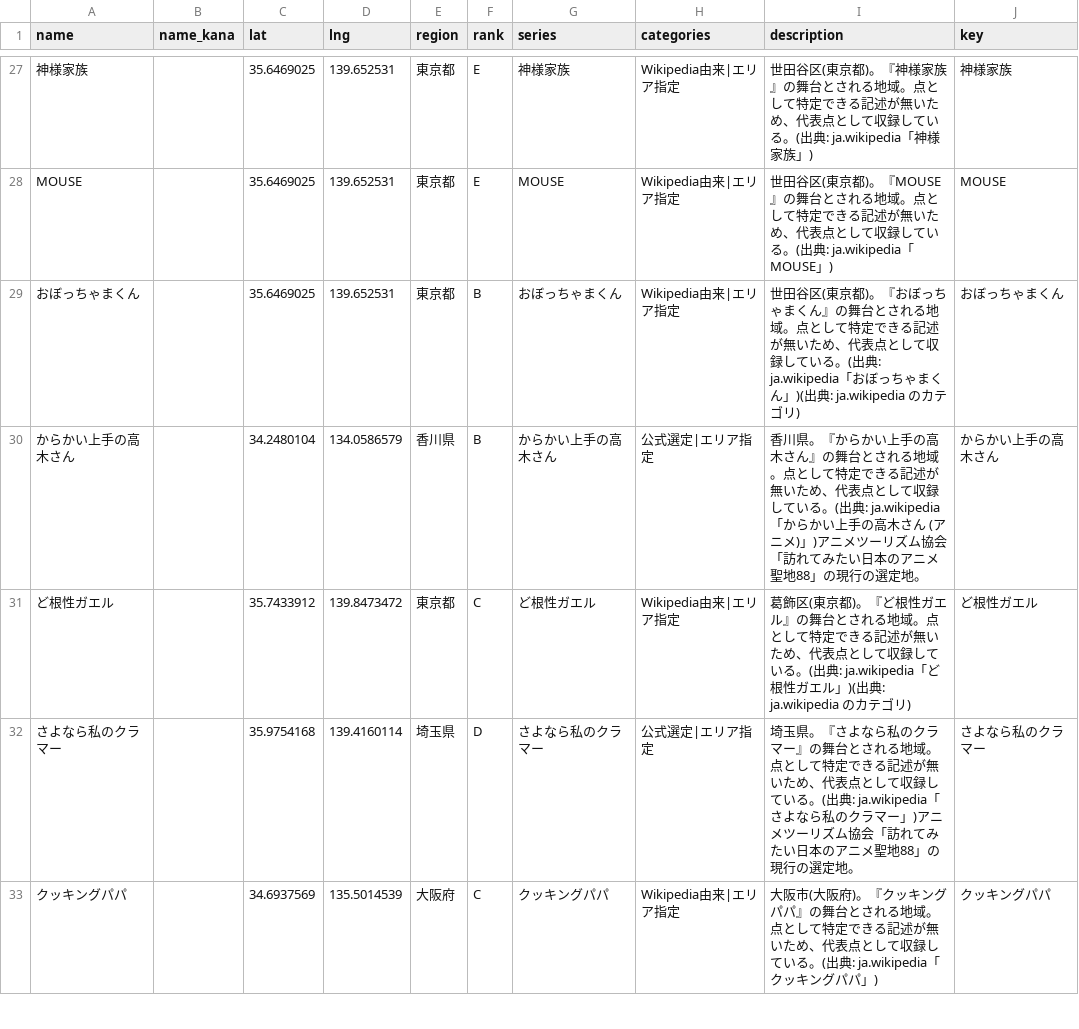
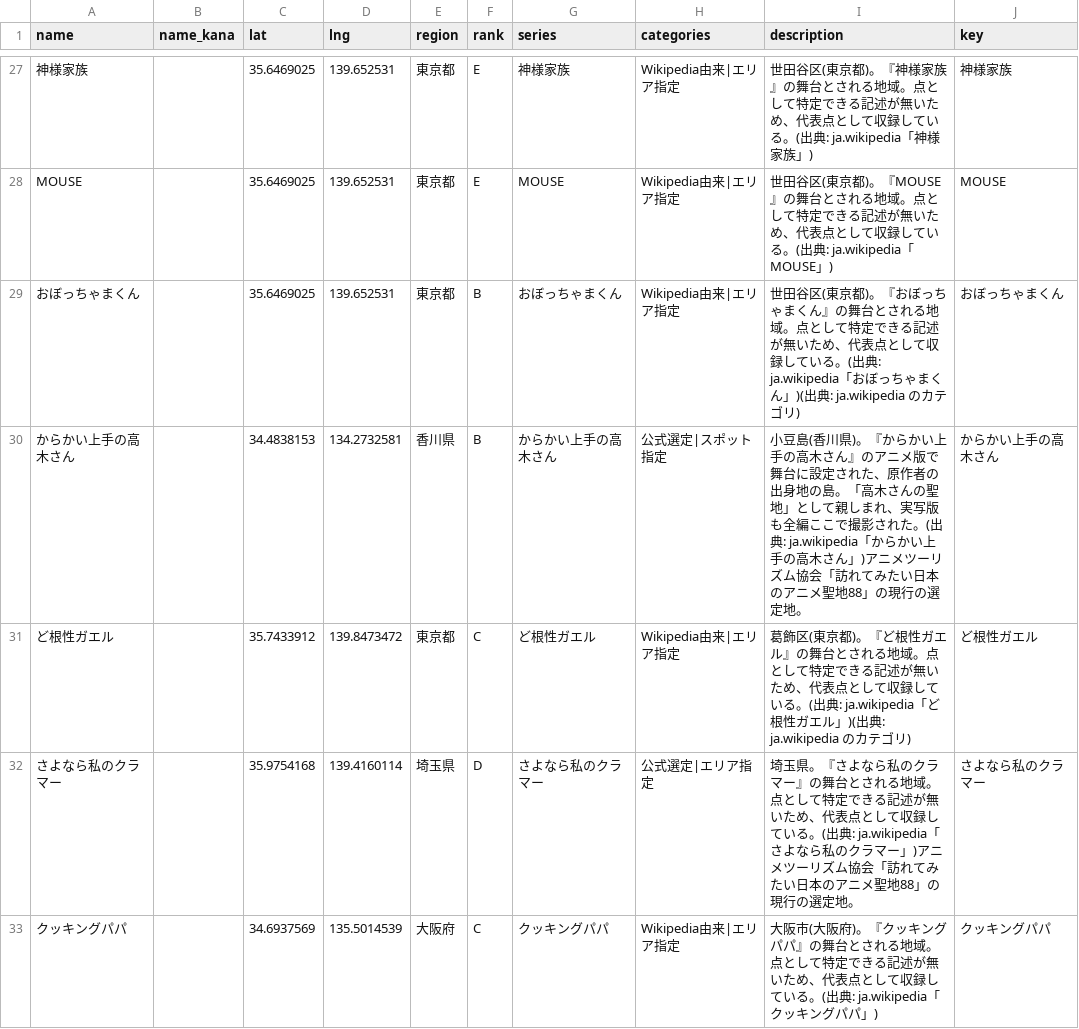
Before and after one commit to rtcode337/travel-log-data, a CSV file: anime_seichi/spots.csv, drawn as a sheet; only a part is shown, gaps mark what is left out; the diff covers the shown part only.

```diff
--- a/anime_seichi/spots.csv
+++ b/anime_seichi/spots.csv
@@ -29,3 +29,3 @@ MOUSE,,35.6469025,139.652531,東京都,E,MOUSE,Wikipedia由来|エリア指定,
 おぼっちゃまくん,,35.6469025,139.652531,東京都,B,おぼっちゃまくん,Wikipedia由来|エリア指定,世田谷区(東京都)。『おぼっちゃまくん』の舞台とされる地域。点として特定できる記述が無いため、代表点として収録している。(出典: ja.wikipedia「おぼっちゃまくん」)(出典: ja.wikipedia のカテゴリ),おぼっちゃまくん
-からかい上手の高木さん,,34.2480104,134.0586579,香川県,B,からかい上手の高木さん,公式選定|エリア指定,香川県。『からかい上手の高木さん』の舞台とされる地域。点として特定できる記述が無いため、代表点として収録している。(出典: ja.wikipedia「からかい上手の高木さん (アニメ)」)アニメツーリズム協会「訪れてみたい日本のアニメ聖地88」の現行の選定地。,からかい上手の高木さん
+からかい上手の高木さん,,34.4838153,134.2732581,香川県,B,からかい上手の高木さん,公式選定|スポット指定,小豆島(香川県)。『からかい上手の高木さん』のアニメ版で舞台に設定された、原作者の出身地の島。「高木さんの聖地」として親しまれ、実写版も全編ここで撮影された。(出典: ja.wikipedia「からかい上手の高木さん」)アニメツーリズム協会「訪れてみたい日本のアニメ聖地88」の現行の選定地。,からかい上手の高木さん
 ど根性ガエル,,35.7433912,139.8473472,東京都,C,ど根性ガエル,Wikipedia由来|エリア指定,葛飾区(東京都)。『ど根性ガエル』の舞台とされる地域。点として特定できる記述が無いため、代表点として収録している。(出典: ja.wikipedia「ど根性ガエル」)(出典: ja.wikipedia のカテゴリ),ど根性ガエル
```
Also changed, not shown: 2 added rows and 44 edited cells elsewhere in this file, anime_seichi/evidence.csv, 2 other files.
